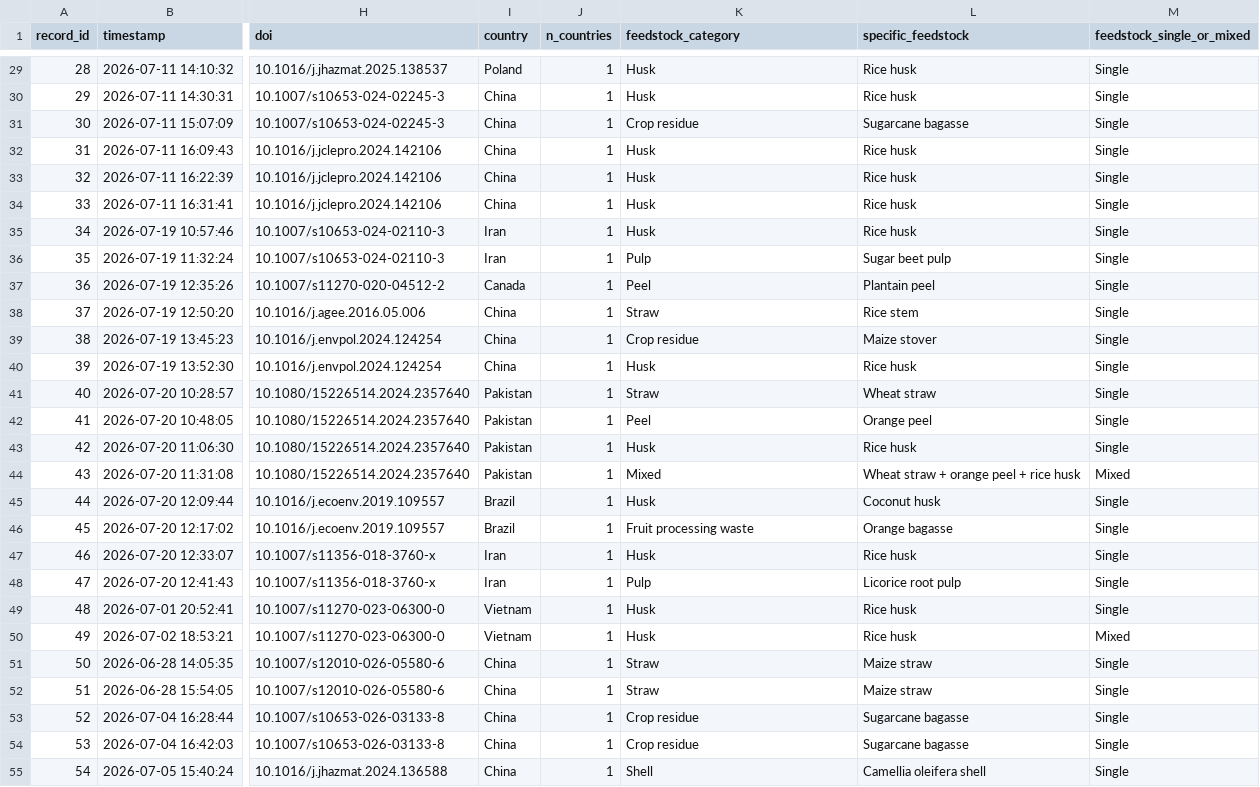
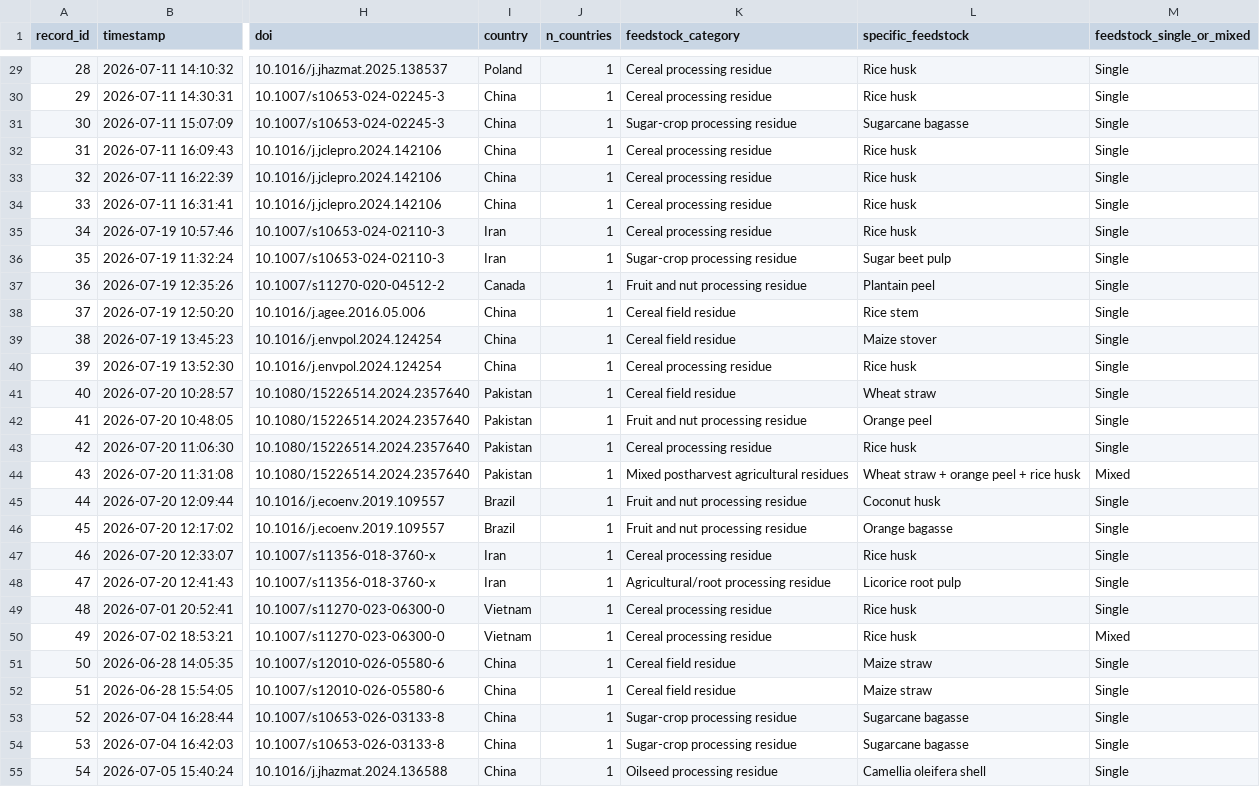
Before and after one commit to january-msemakweli/NELSON, a CSV file: ANALYSIS SET.csv, drawn as a sheet; only a part is shown, gaps mark what is left out; the diff covers the shown part only; the diff names each change by its address in the sheet, - before the commit and + after, or states it on an @@ line.

Commit message:
Update .gitignore to include corrected form responses file and revise ANALYSIS SET codebook and CSV to standardize feedstock categories and modification classes. Update README.md to clarify feedstock class definitions and improve figure descriptions.

```diff
--- a/ANALYSIS SET.csv
+++ b/ANALYSIS SET.csv
-K29:K30 (feedstock_category): Husk
+K29:K30 (feedstock_category): Cereal processing residue
-K31 (feedstock_category): Crop residue
+K31 (feedstock_category): Sugar-crop processing residue
-K32:K35 (feedstock_category): Husk
+K32:K35 (feedstock_category): Cereal processing residue
-K36 (feedstock_category): Pulp
+K36 (feedstock_category): Sugar-crop processing residue
-K37 (feedstock_category): Peel
+K37 (feedstock_category): Fruit and nut processing residue
-K38 (feedstock_category): Straw
+K38 (feedstock_category): Cereal field residue
-K39 (feedstock_category): Crop residue
+K39 (feedstock_category): Cereal field residue
-K40 (feedstock_category): Husk
+K40 (feedstock_category): Cereal processing residue
-K41 (feedstock_category): Straw
+K41 (feedstock_category): Cereal field residue
-K42 (feedstock_category): Peel
+K42 (feedstock_category): Fruit and nut processing residue
-K43 (feedstock_category): Husk
+K43 (feedstock_category): Cereal processing residue
-K44 (feedstock_category): Mixed
+K44 (feedstock_category): Mixed postharvest agricultural residues
-K45 (feedstock_category): Husk
+K45 (feedstock_category): Fruit and nut processing residue
-K46 (feedstock_category): Fruit processing waste
+K46 (feedstock_category): Fruit and nut processing residue
-K47 (feedstock_category): Husk
+K47 (feedstock_category): Cereal processing residue
-K48 (feedstock_category): Pulp
+K48 (feedstock_category): Agricultural/root processing residue
-K49:K50 (feedstock_category): Husk
+K49:K50 (feedstock_category): Cereal processing residue
-K51:K52 (feedstock_category): Straw
+K51:K52 (feedstock_category): Cereal field residue
-K53:K54 (feedstock_category): Crop residue
+K53:K54 (feedstock_category): Sugar-crop processing residue
-K55 (feedstock_category): Shell
+K55 (feedstock_category): Oilseed processing residue
```
Also changed, not shown: 81 edited cells elsewhere in this file, ANALYSIS SET codebook.csv, 36 other files.
